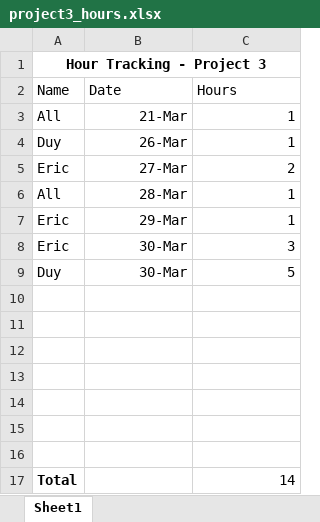
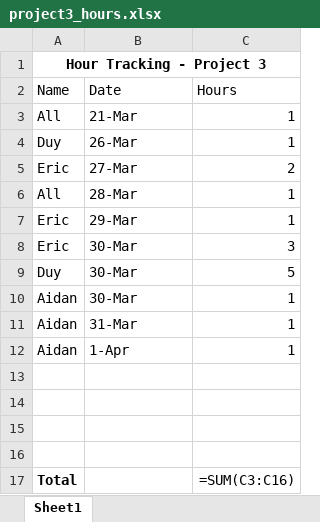
Before and after one commit to landoty/ds_visualizer, an Excel workbook: documentation/project3_hours.xlsx, sheet Sheet1, drawn as a sheet; values as stored, in another font and other column widths than the file's, no borders; formulas without a stored value are shown as written; removed rows and columns are numbered as before the commit, all else as after; the diff names each change by its address in the sheet, - before the commit and + after, or states it on an @@ line.

Commit message:
Updated hours tracking

```diff
--- a/documentation/project3_hours.xlsx (sheet Sheet1)
+++ b/documentation/project3_hours.xlsx (sheet Sheet1)
-B3:B9 alignment: right
+B3:B9 alignment: left
+row 10: Aidan | 30-Mar | 1
+row 11: Aidan | 31-Mar | 1
+row 12: Aidan | 1-Apr | 1
-row 14: (empty)
-row 15: (empty)
-row 16: (empty)
-C17 (Hours): 14
+C17 (Hours): =SUM(C3:C16)
```
